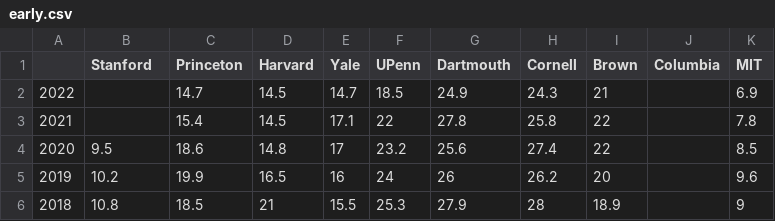
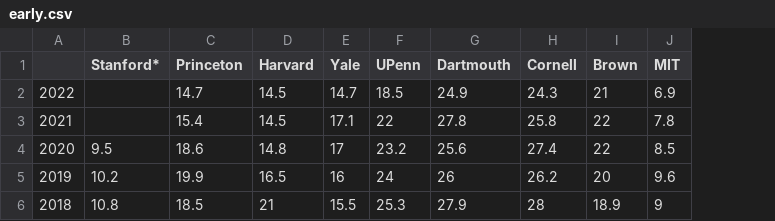
Before and after one commit to leedia/admit-rates, a CSV file: early.csv, drawn as a sheet; the diff names each change by its address in the sheet, - before the commit and + after, or states it on an @@ line.

```diff
--- a/early.csv
+++ b/early.csv
-column J (Columbia), empty
-B1: Stanford
+B1: Stanford*
```
Also changed, not shown: overall.csv, 5 other files.
